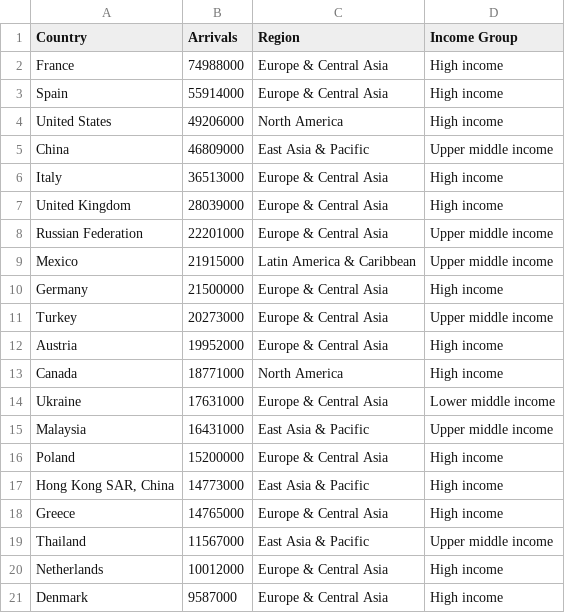
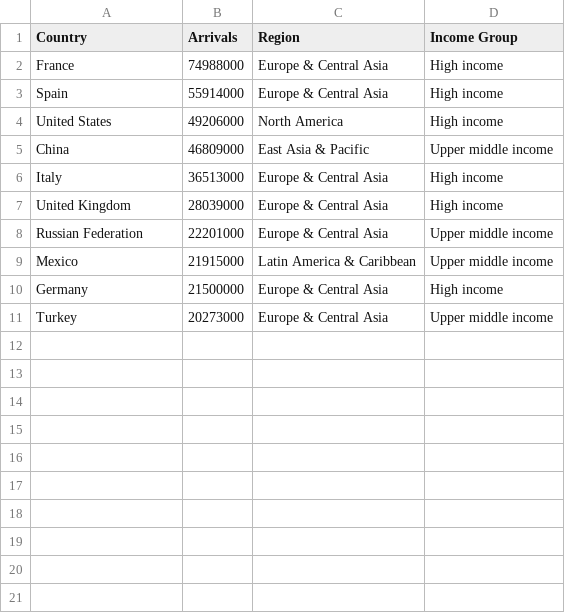
Before and after one commit to ihenria/ihenria.github.io, a CSV file: data/2005.csv, drawn as a sheet.

```diff
--- a/data/2005.csv
+++ b/data/2005.csv
@@ -11,11 +11 @@ Germany,21500000,Europe & Central Asia,High income
 Turkey,20273000,Europe & Central Asia,Upper middle income
-Austria,19952000,Europe & Central Asia,High income
-Canada,18771000,North America,High income
-Ukraine,17631000,Europe & Central Asia,Lower middle income
-Malaysia,16431000,East Asia & Pacific,Upper middle income
-Poland,15200000,Europe & Central Asia,High income
-"Hong Kong SAR, China",14773000,East Asia & Pacific,High income
-Greece,14765000,Europe & Central Asia,High income
-Thailand,11567000,East Asia & Pacific,Upper middle income
-Netherlands,10012000,Europe & Central Asia,High income
-Denmark,9587000,Europe & Central Asia,High income
```
Also changed, not shown: data/2000.csv, data/2010.csv, 4 other files.
